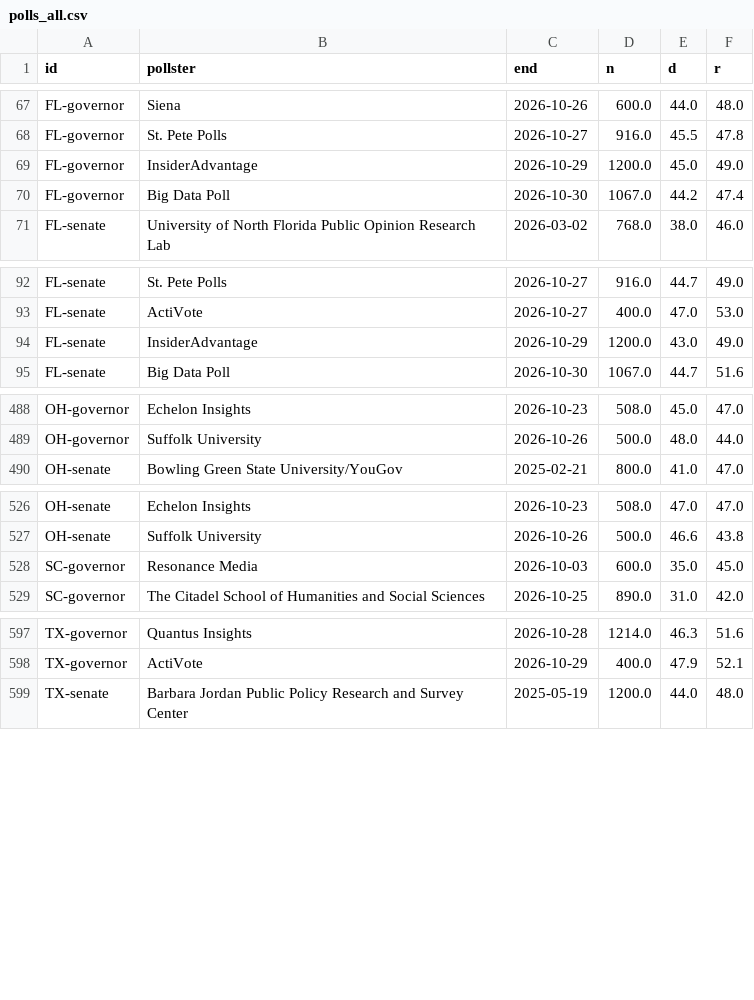
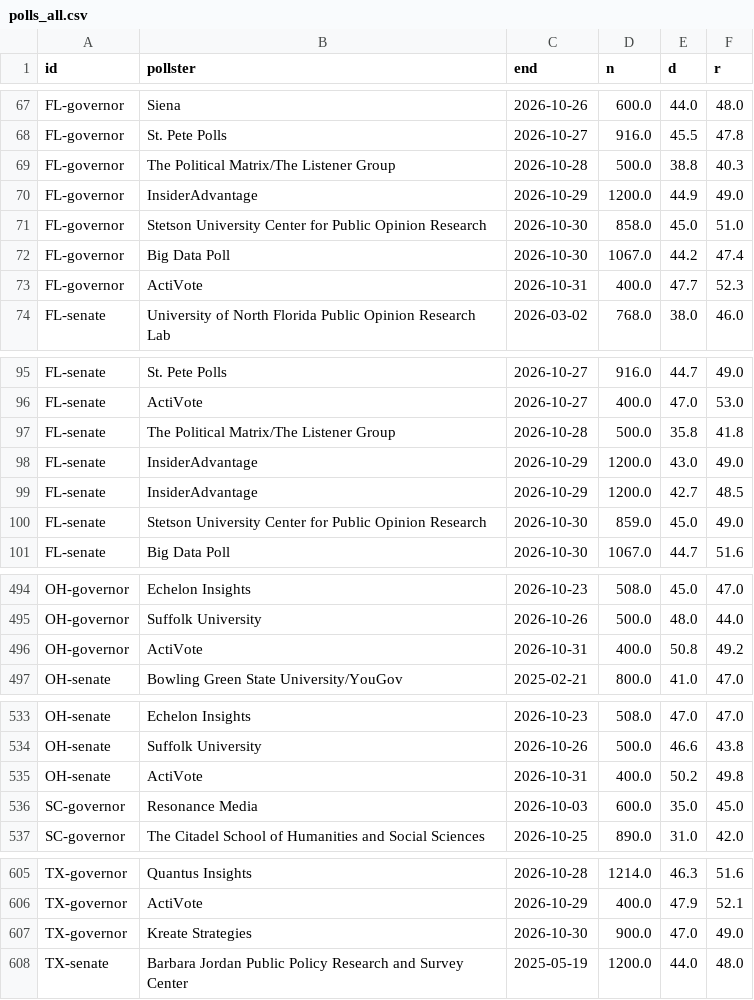
Before and after one commit to danbaer0413-cpu/election-needle, a CSV file: data/polls_all.csv, drawn as a sheet; only a part is shown, gaps mark what is left out; the diff covers the shown part only.

```diff
--- a/data/polls_all.csv
+++ b/data/polls_all.csv
@@ -68,4 +68,7 @@ FL-governor,Siena,2026-10-26,600.0,44.0,48.0
 FL-governor,St. Pete Polls,2026-10-27,916.0,45.5,47.8
-FL-governor,InsiderAdvantage,2026-10-29,1200.0,45.0,49.0
+FL-governor,The Political Matrix/The Listener Group,2026-10-28,500.0,38.8,40.3
+FL-governor,InsiderAdvantage,2026-10-29,1200.0,44.9,49.0
+FL-governor,Stetson University Center for Public Opinion Research,2026-10-30,858.0,45.0,51.0
 FL-governor,Big Data Poll,2026-10-30,1067.0,44.2,47.4
+FL-governor,ActiVote,2026-10-31,400.0,47.7,52.3
 FL-senate,University of North Florida Public Opinion Research Lab,2026-03-02,768.0,38.0,46.0
@@ -93,3 +96,6 @@ FL-senate,St. Pete Polls,2026-10-27,916.0,44.7,49.0
 FL-senate,ActiVote,2026-10-27,400.0,47.0,53.0
+FL-senate,The Political Matrix/The Listener Group,2026-10-28,500.0,35.8,41.8
 FL-senate,InsiderAdvantage,2026-10-29,1200.0,43.0,49.0
+FL-senate,InsiderAdvantage,2026-10-29,1200.0,42.7,48.5
+FL-senate,Stetson University Center for Public Opinion Research,2026-10-30,859.0,45.0,49.0
 FL-senate,Big Data Poll,2026-10-30,1067.0,44.7,51.6
@@ -489,2 +495,3 @@ OH-governor,Echelon Insights,2026-10-23,508.0,45.0,47.0
 OH-governor,Suffolk University,2026-10-26,500.0,48.0,44.0
+OH-governor,ActiVote,2026-10-31,400.0,50.8,49.2
 OH-senate,Bowling Green State University/YouGov,2025-02-21,800.0,41.0,47.0
@@ -527,2 +534,3 @@ OH-senate,Echelon Insights,2026-10-23,508.0,47.0,47.0
 OH-senate,Suffolk University,2026-10-26,500.0,46.6,43.8
+OH-senate,ActiVote,2026-10-31,400.0,50.2,49.8
 SC-governor,Resonance Media,2026-10-03,600.0,35.0,45.0
@@ -598,2 +606,3 @@ TX-governor,Quantus Insights,2026-10-28,1214.0,46.3,51.6
 TX-governor,ActiVote,2026-10-29,400.0,47.9,52.1
+TX-governor,Kreate Strategies,2026-10-30,900.0,47.0,49.0
 TX-senate,Barbara Jordan Public Policy Research and Survey Center,2025-05-19,1200.0,44.0,48.0
```
Also changed, not shown: 1 added row and 2 moved rows elsewhere in this file, data/KS/governor/early.csv, data/KS/u-s-senate/early.csv, 25 other files.
